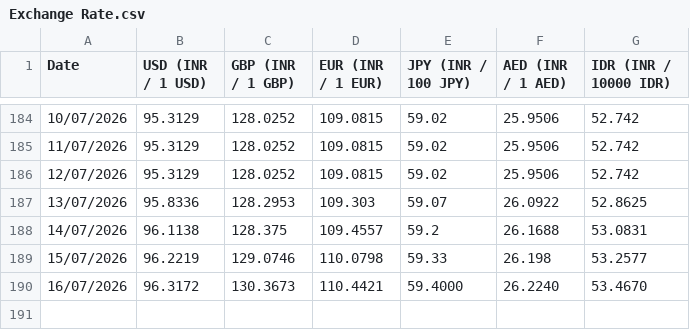
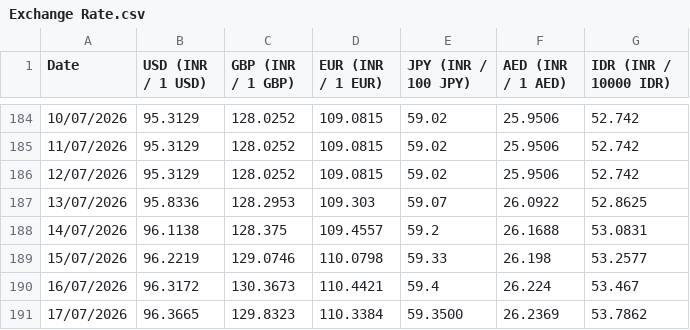
Before and after one commit to welReportsBI-0507/WiGMAN_Exchange_Rate, a CSV file: Exchange Rate.csv, drawn as a sheet; only a part is shown, gaps mark what is left out.

```diff
--- a/Exchange Rate.csv
+++ b/Exchange Rate.csv
@@ -189,2 +189,3 @@ Date,USD (INR / 1 USD),GBP (INR / 1 GBP),EUR (INR / 1 EUR),JPY (INR / 100 JPY),A
 15/07/2026,96.2219,129.0746,110.0798,59.33,26.198,53.2577
-16/07/2026,96.3172,130.3673,110.4421,59.4000,26.2240,53.4670
+16/07/2026,96.3172,130.3673,110.4421,59.4,26.224,53.467
+17/07/2026,96.3665,129.8323,110.3384,59.3500,26.2369,53.7862
```
